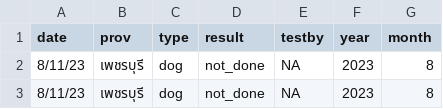
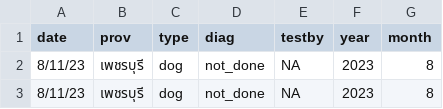
Before and after one commit to MinMix88/Data, a CSV file: rabies8526.csv, drawn as a sheet; only a part is shown.

Commit message:
Update rabies8526.csv

```diff
--- a/rabies8526.csv
+++ b/rabies8526.csv
@@ -1,2 +1,2 @@
-date,prov,type,result,testby,year,month
+date,prov,type,diag,testby,year,month
 8/11/23,เพชรบุรี,dog,not_done,NA,2023,8
```
